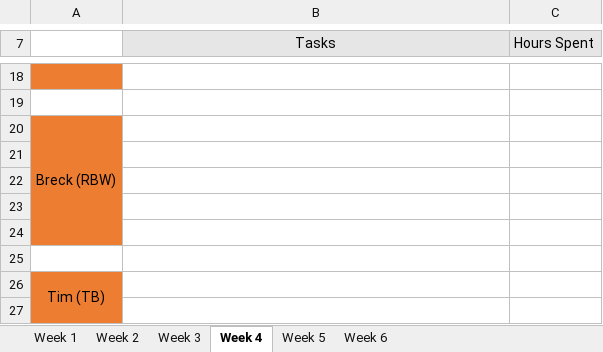
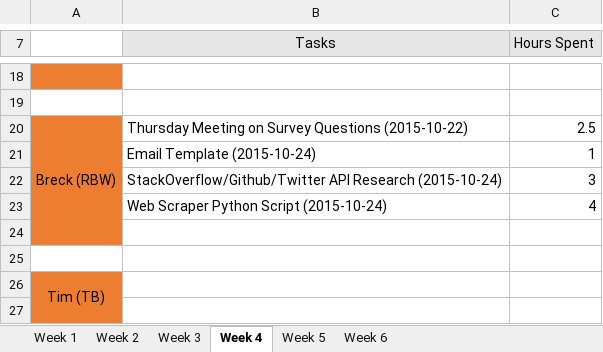
Before and after one commit to areyeslo/CSCW_Project, an Excel workbook: Work_Log/Team_Project Diary.xlsx, sheet Week 4, drawn as a sheet; only a part is shown, gaps mark what is left out; values as stored, in another font and other column widths than the file's, no borders; the diff names each change by its address in the sheet, - before the commit and + after, or states it on an @@ line.

Commit message:
Updated Log and added more test scripts
- Updated Log
- Added tor test script to start fixing rate limiting issue with data
extractor
- Added stub for README.md which will contain install instructions when
finished

```diff
--- a/Work_Log/Team_Project Diary.xlsx (sheet Week 4)
+++ b/Work_Log/Team_Project Diary.xlsx (sheet Week 4)
-B20 (Tasks): (empty)
+B20 (Tasks): Thursday Meeting on Survey Questions (2015-10-22)
-C20 (Hours Spent): (empty)
+C20 (Hours Spent): 2.5
-row 21: (empty)
+row 21:  | Email Template (2015-10-24) | 1
-row 22: (empty)
+row 22:  | StackOverflow/Github/Twitter API Research (2015-10-24) | 3
-row 23: (empty)
+row 23:  | Web Scraper Python Script (2015-10-24) | 4
```
Also changed, not shown: 3 other files.
